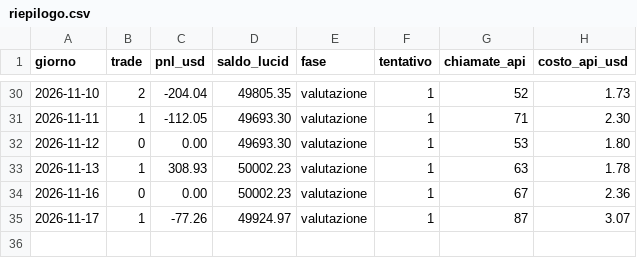
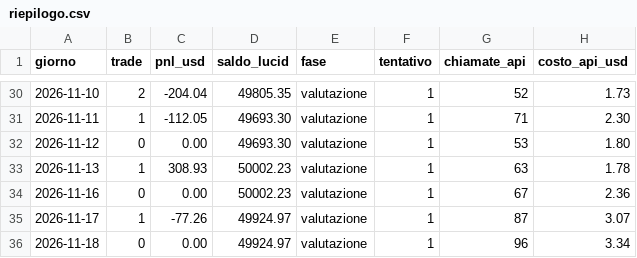
Before and after one commit to GabrieleSozio/AI-Trading, a CSV file: riepilogo.csv, drawn as a sheet; only a part is shown, gaps mark what is left out; the diff names each change by its address in the sheet, - before the commit and + after, or states it on an @@ line.

Commit message:
ai-trader 2026-11-18: 0 trade, +0.00 $, API 3.34 $

```diff
--- a/riepilogo.csv
+++ b/riepilogo.csv
+row 36: 2026-11-18 | 0 | 0.00 | 49924.97 | valutazione | 1 | 96 | 3.34
```
Also changed, not shown: 6 other files.
